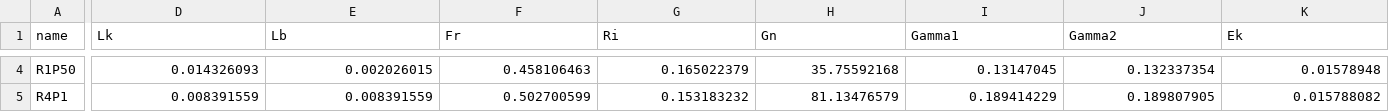
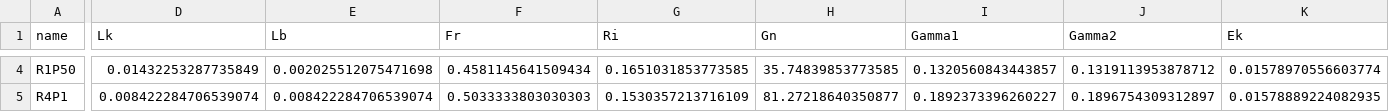
Before and after one commit to adrienlefauve/STRATA-shear, a CSV file: params.csv, drawn as a sheet; only a part is shown, gaps mark what is left out; the diff covers the shown part only; the diff names each change by its address in the sheet, - before the commit and + after, or states it on an @@ line.

```diff
--- a/params.csv
+++ b/params.csv
-D4 (Lk): 0.014326093
+D4 (Lk): 0.01432253287735849
-E4 (Lb): 0.002026015
+E4 (Lb): 0.002025512075471698
-F4 (Fr): 0.458106463
+F4 (Fr): 0.4581145641509434
-G4 (Ri): 0.165022379
+G4 (Ri): 0.1651031853773585
-H4 (Gn): 35.75592168
+H4 (Gn): 35.74839853773585
-I4 (Gamma1): 0.13147045
+I4 (Gamma1): 0.1320560843443857
-J4 (Gamma2): 0.132337354
+J4 (Gamma2): 0.1319113953878712
-K4 (Ek): 0.01578948
+K4 (Ek): 0.01578970556603774
-D5 (Lk): 0.008391559
+D5 (Lk): 0.008422284706539074
-E5 (Lb): 0.008391559
+E5 (Lb): 0.008422284706539074
-F5 (Fr): 0.502700599
+F5 (Fr): 0.5033333803030303
-G5 (Ri): 0.153183232
+G5 (Ri): 0.1530357213716109
-H5 (Gn): 81.13476579
+H5 (Gn): 81.27218640350877
-I5 (Gamma1): 0.189414229
+I5 (Gamma1): 0.1892373396260227
-J5 (Gamma2): 0.189807905
+J5 (Gamma2): 0.1896754309312897
-K5 (Ek): 0.015788082
+K5 (Ek): 0.01578889224082935
```
Also changed, not shown: 159 edited cells elsewhere in this file.
